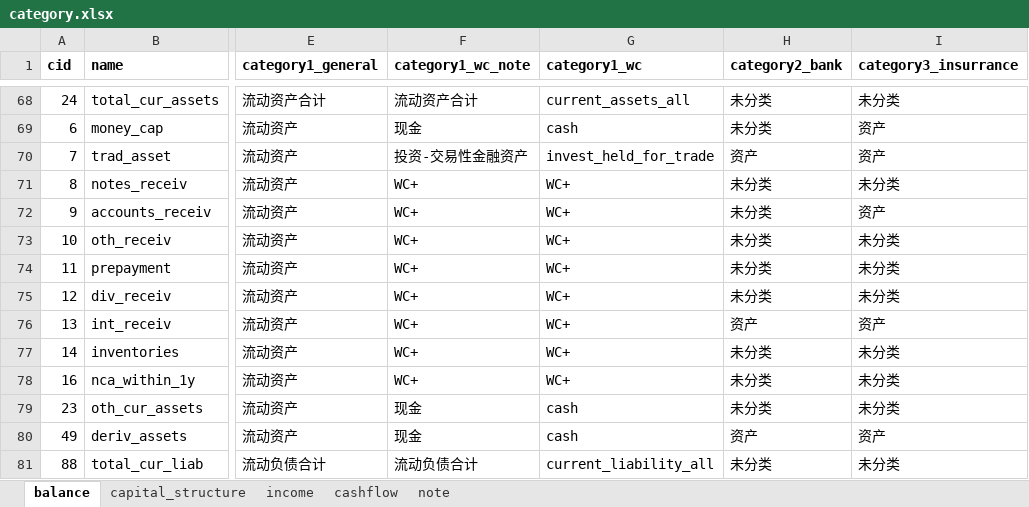
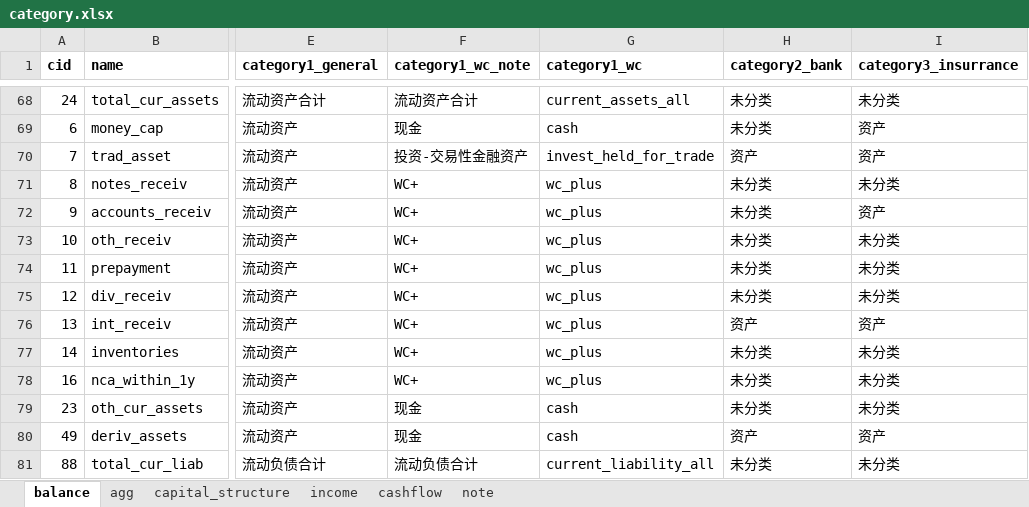
Before and after one commit to tianlongfei/equity, an Excel workbook: category.xlsx, sheet balance, drawn as a sheet; only a part is shown, gaps mark what is left out; values as stored, in another font and other column widths than the file's, no borders; the diff covers the shown part only; the diff names each change by its address in the sheet, - before the commit and + after, or states it on an @@ line.

```diff
--- a/category.xlsx (sheet balance)
+++ b/category.xlsx (sheet balance)
+sheet tab: agg
-G71:G78 (category1_wc): WC+
+G71:G78 (category1_wc): wc_plus
```
Also changed, not shown: 30 edited cells elsewhere in this sheet, sheet capital_structure, 9 other files.
